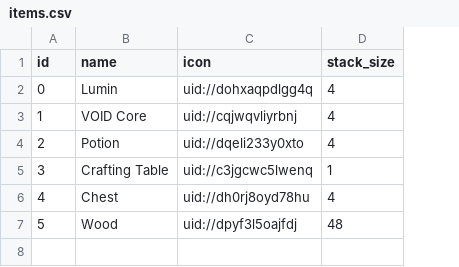
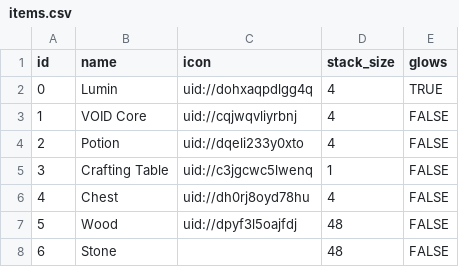
Before and after one commit to TimoRoggel/EverDark, a CSV file: data/items.csv, drawn as a sheet; the diff names each change by its address in the sheet, - before the commit and + after, or states it on an @@ line.

Commit message:
better everdark effect & data driven attacks

```diff
--- a/data/items.csv
+++ b/data/items.csv
+column E (glows), rows 2-7: TRUE | FALSE | FALSE | FALSE | FALSE | FALSE
+row 8: 6 | Stone |  | 48 | FALSE
```
Also changed, not shown: 20 other files.
